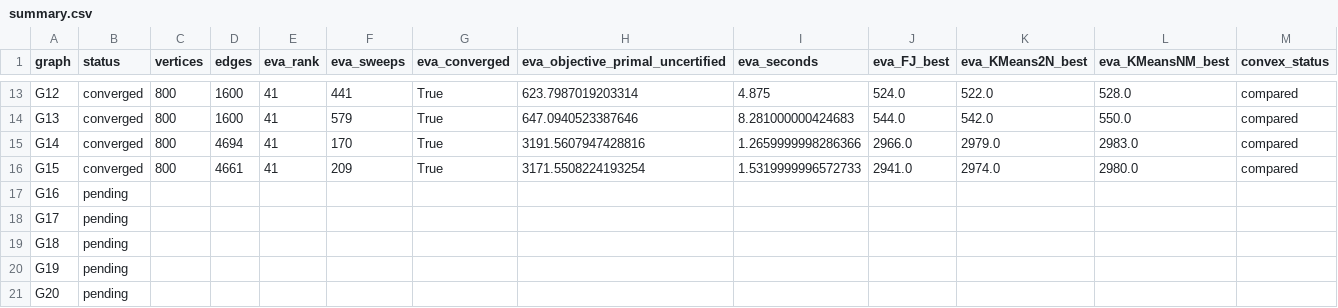
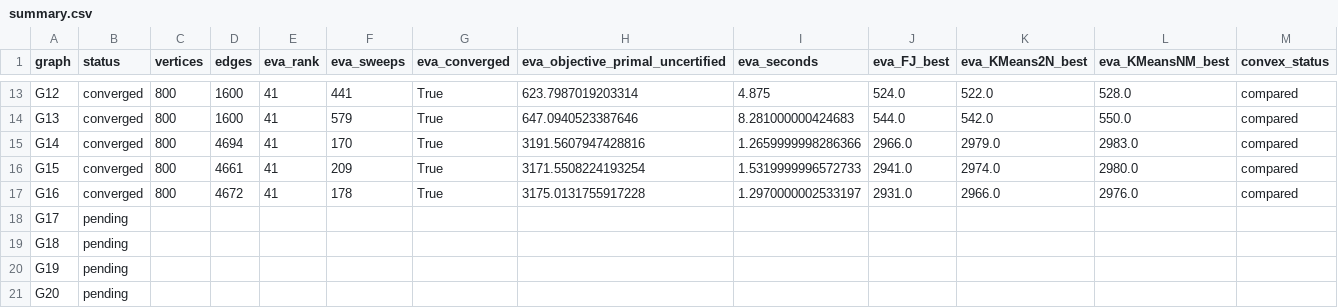
Before and after one commit to heri-espino/maxkcut, a CSV file: results/gset/experiment002-eva/summary.csv, drawn as a sheet; only a part is shown, gaps mark what is left out; the diff covers the shown part only; the diff names each change by its address in the sheet, - before the commit and + after, or states it on an @@ line.

Commit message:
experiment002: updated all-graph summary

```diff
--- a/results/gset/experiment002-eva/summary.csv
+++ b/results/gset/experiment002-eva/summary.csv
-B17 (status): pending
+B17 (status): converged
-C17 (vertices): (empty)
+C17 (vertices): 800
-D17 (edges): (empty)
+D17 (edges): 4672
-E17 (eva_rank): (empty)
+E17 (eva_rank): 41
-F17 (eva_sweeps): (empty)
+F17 (eva_sweeps): 178
-G17 (eva_converged): (empty)
+G17 (eva_converged): True
-H17 (eva_objective_primal_uncertified): (empty)
+H17 (eva_objective_primal_uncertified): 3175.0131755917228
-I17 (eva_seconds): (empty)
+I17 (eva_seconds): 1.2970000002533197
-J17 (eva_FJ_best): (empty)
+J17 (eva_FJ_best): 2931.0
-K17 (eva_KMeans2N_best): (empty)
+K17 (eva_KMeans2N_best): 2966.0
-L17 (eva_KMeansNM_best): (empty)
+L17 (eva_KMeansNM_best): 2976.0
-M17 (convex_status): (empty)
+M17 (convex_status): compared
```
Also changed, not shown: 9 edited cells elsewhere in this file.
